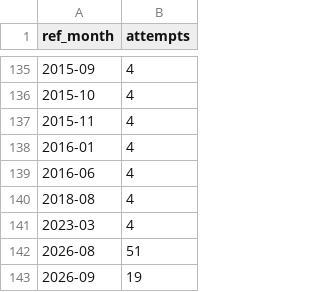
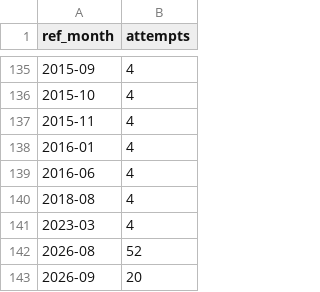
Before and after one commit to kksimsr/macro-data-cache, a CSV file: data/rbi/_irfcl_misses.csv, drawn as a sheet; only a part is shown, gaps mark what is left out.

```diff
--- a/data/rbi/_irfcl_misses.csv
+++ b/data/rbi/_irfcl_misses.csv
@@ -141,3 +141,3 @@ ref_month,attempts
 2023-03,4
-2026-08,51
-2026-09,19
+2026-08,52
+2026-09,20
```
Also changed, not shown: data/market/ecb_eur_reference_rates.csv, 12 other files.
